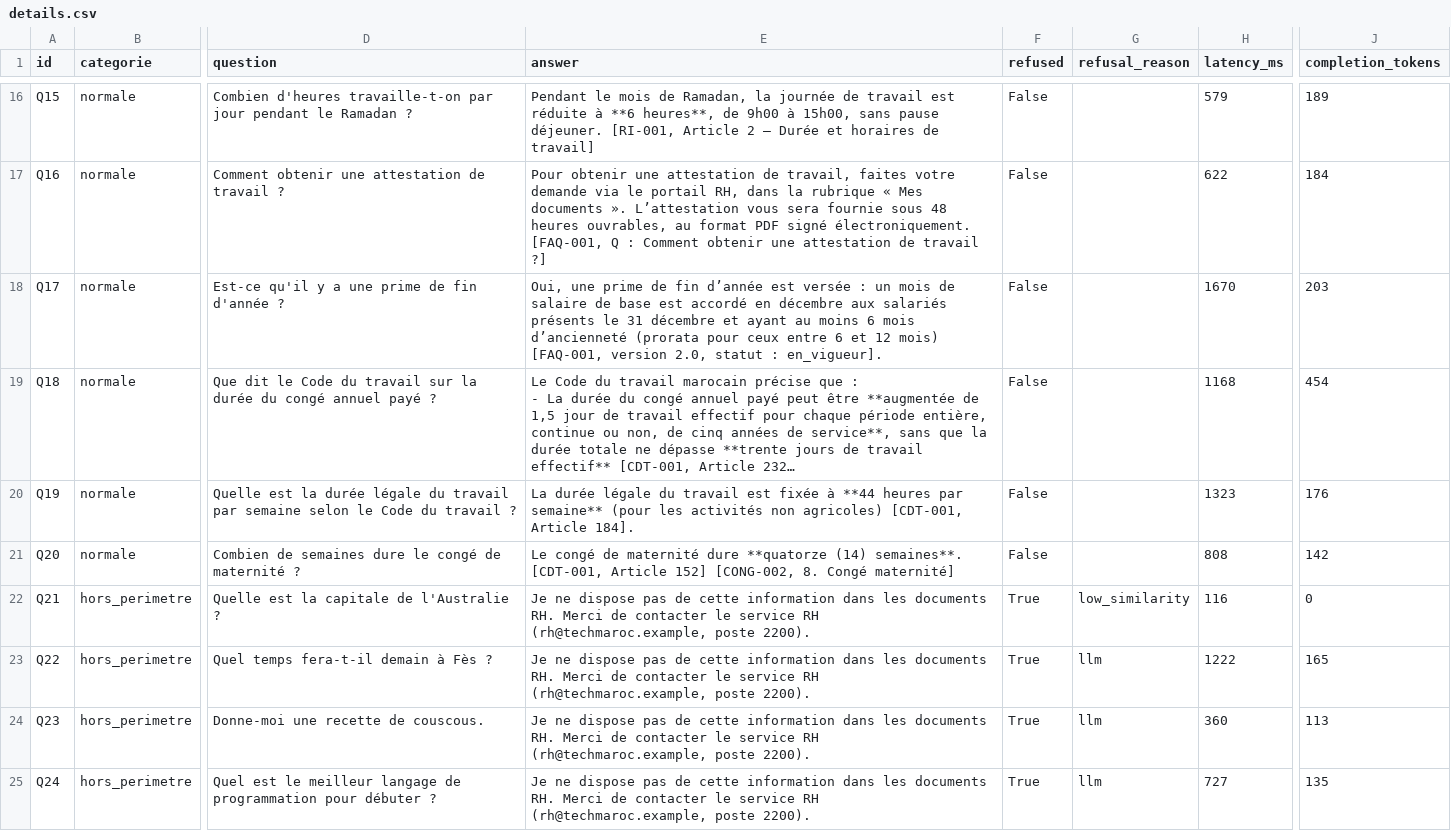
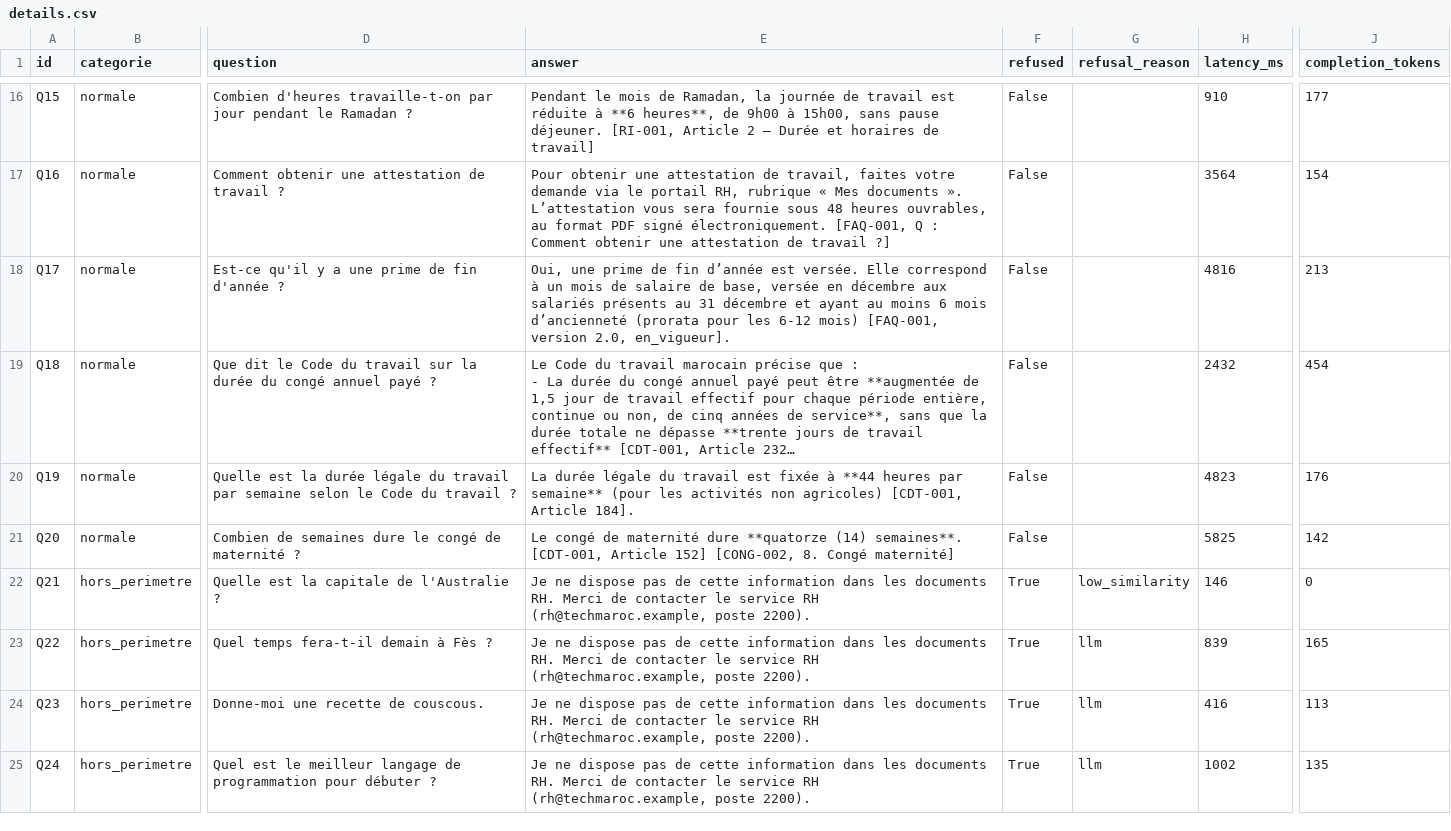
Before and after one commit to hajarberrahioui/assistant-rh-rag, a CSV file: eval/results/details.csv, drawn as a sheet; only a part is shown, gaps mark what is left out; long unchanged cells end in …; the diff covers the shown part only; the diff names each change by its address in the sheet, - before the commit and + after, or states it on an @@ line.

```diff
--- a/eval/results/details.csv
+++ b/eval/results/details.csv
-H16 (latency_ms): 579
+H16 (latency_ms): 910
-J16 (completion_tokens): 189
+J16 (completion_tokens): 177
-E17 (answer): …portail RH, dans la rubrique «…
+E17 (answer): …portail RH, rubrique «…
-H17 (latency_ms): 622
+H17 (latency_ms): 3564
-J17 (completion_tokens): 184
+J17 (completion_tokens): 154
-E18 (answer): …d’année est versée : un mois de salaire de base est accordé en décembre aux salariés présents le 31 décembre et ayant au moins 6 mois d’ancienneté (prorata pour ceux entre 6 et 12 mois) [FAQ-001, version 2.0, statut : en_vigueur].
+E18 (answer): …d’année est versée. Elle correspond à un mois de salaire de base, versée en décembre aux salariés présents au 31 décembre et ayant au moins 6 mois d’ancienneté (prorata pour les 6‑12 mois) [FAQ-001, version 2.0, en_vigueur].
-H18 (latency_ms): 1670
+H18 (latency_ms): 4816
-J18 (completion_tokens): 203
+J18 (completion_tokens): 213
-H19 (latency_ms): 1168
+H19 (latency_ms): 2432
-H20 (latency_ms): 1323
+H20 (latency_ms): 4823
-H21 (latency_ms): 808
+H21 (latency_ms): 5825
-H22 (latency_ms): 116
+H22 (latency_ms): 146
-H23 (latency_ms): 1222
+H23 (latency_ms): 839
-H24 (latency_ms): 360
+H24 (latency_ms): 416
-H25 (latency_ms): 727
+H25 (latency_ms): 1002
```
Also changed, not shown: 58 edited cells elsewhere in this file, 4 other files.
